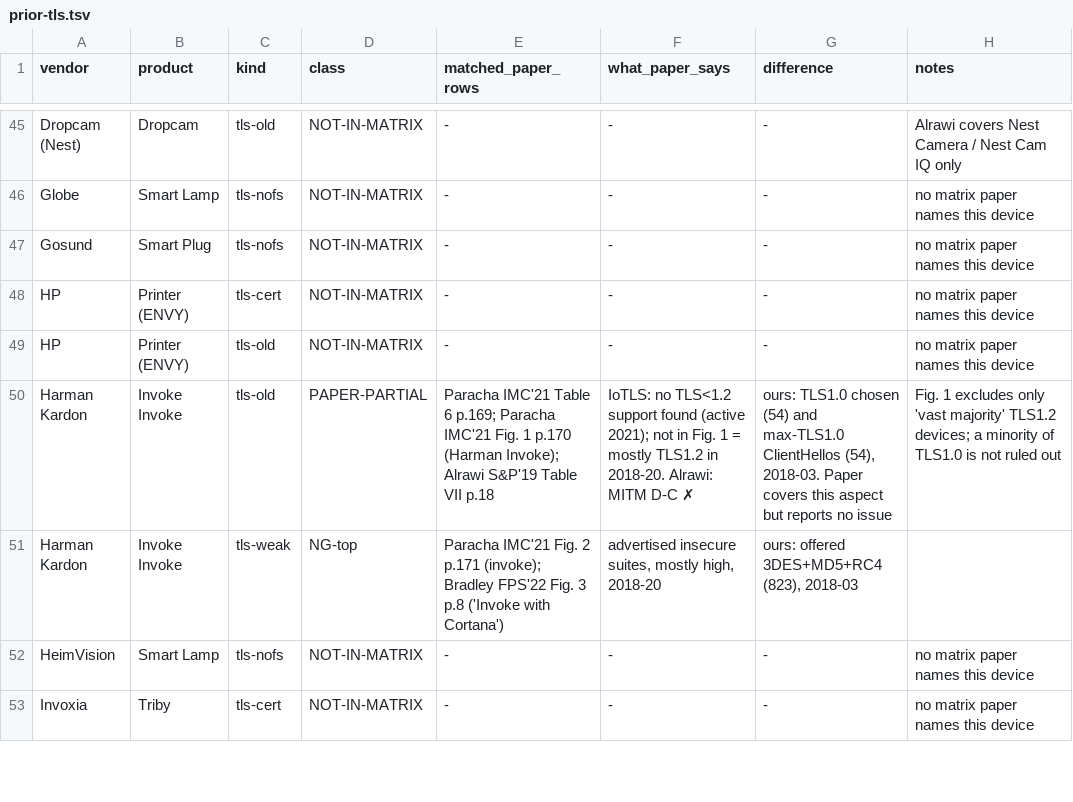
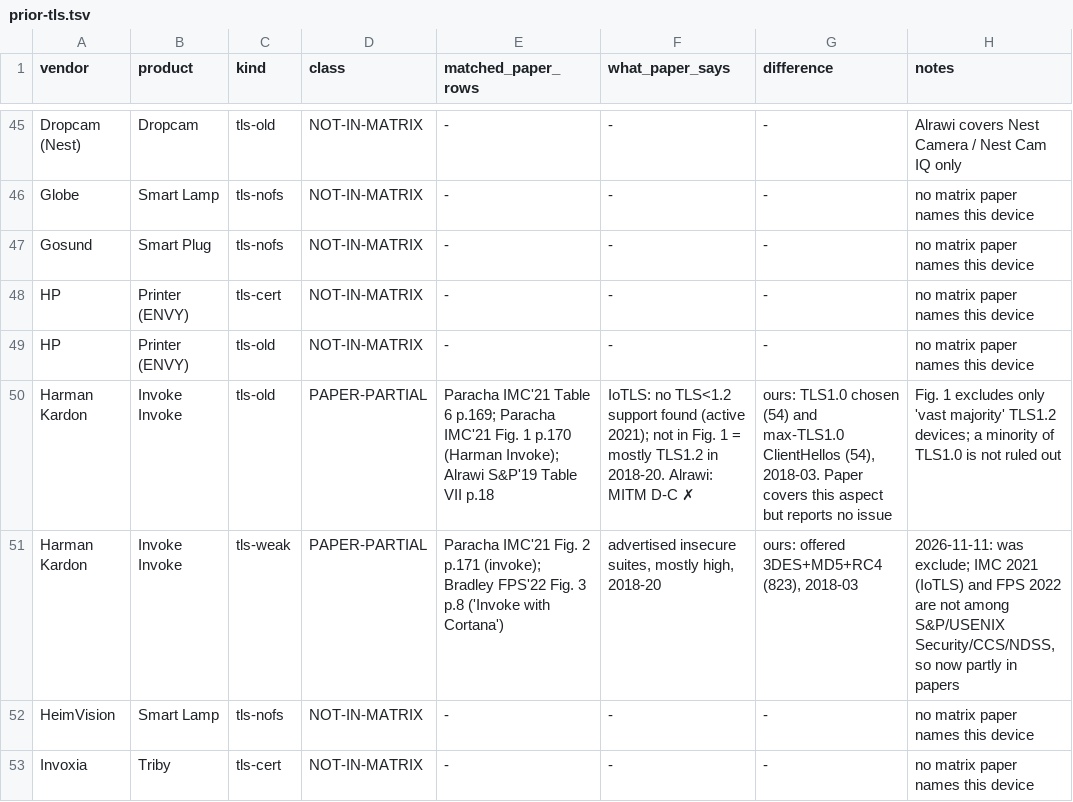
Before and after one commit to SaeYoshizaki/Quarant, a TSV file: docs/claims/sweep/prior-tls.tsv, drawn as a sheet; only a part is shown, gaps mark what is left out; the diff covers the shown part only.

Commit message:
Claims sweep: prior work re-sorted so only S&P, USENIX Security, CCS and NDSS exclude; IMC/FPS-based exclusions (13 TLS, Insteon Hub Pro) moved to partly in papers; reasons listed for the 7 kept

```diff
--- a/docs/claims/sweep/prior-tls.tsv
+++ b/docs/claims/sweep/prior-tls.tsv
@@ -50,3 +50,3 @@ HP	Printer (ENVY)	tls-old	NOT-IN-MATRIX	-	-	-	no matrix paper names this device
 Harman Kardon	Invoke Invoke	tls-old	PAPER-PARTIAL	Paracha IMC'21 Table 6 p.169; Paracha IMC'21 Fig. 1 p.170 (Harman Invoke); Alrawi S&P'19 Table VII p.18	IoTLS: no TLS<1.2 support found (active 2021); not in Fig. 1 = mostly TLS1.2 in 2018-20. Alrawi: MITM D-C ✗	ours: TLS1.0 chosen (54) and max-TLS1.0 ClientHellos (54), 2018-03. Paper covers this aspect but reports no issue	Fig. 1 excludes only 'vast majority' TLS1.2 devices; a minority of TLS1.0 is not ruled out
-Harman Kardon	Invoke Invoke	tls-weak	NG-top	Paracha IMC'21 Fig. 2 p.171 (invoke); Bradley FPS'22 Fig. 3 p.8 ('Invoke with Cortana')	advertised insecure suites, mostly high, 2018-20	ours: offered 3DES+MD5+RC4 (823), 2018-03	
+Harman Kardon	Invoke Invoke	tls-weak	PAPER-PARTIAL	Paracha IMC'21 Fig. 2 p.171 (invoke); Bradley FPS'22 Fig. 3 p.8 ('Invoke with Cortana')	advertised insecure suites, mostly high, 2018-20	ours: offered 3DES+MD5+RC4 (823), 2018-03	2026-11-11: was exclude; IMC 2021 (IoTLS) and FPS 2022 are not among S&P/USENIX Security/CCS/NDSS, so now partly in papers
 HeimVision	Smart Lamp	tls-nofs	NOT-IN-MATRIX	-	-	-	no matrix paper names this device
```
Also changed, not shown: 31 edited cells elsewhere in this file, docs/claims/sweep/prior-ids.tsv, 1 other file.
